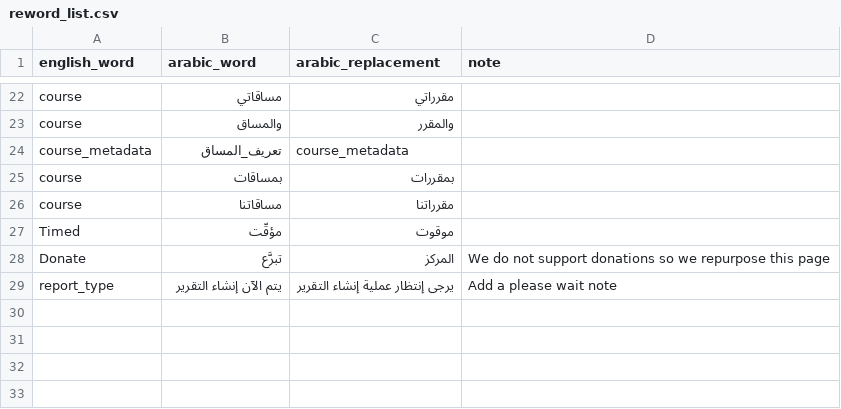
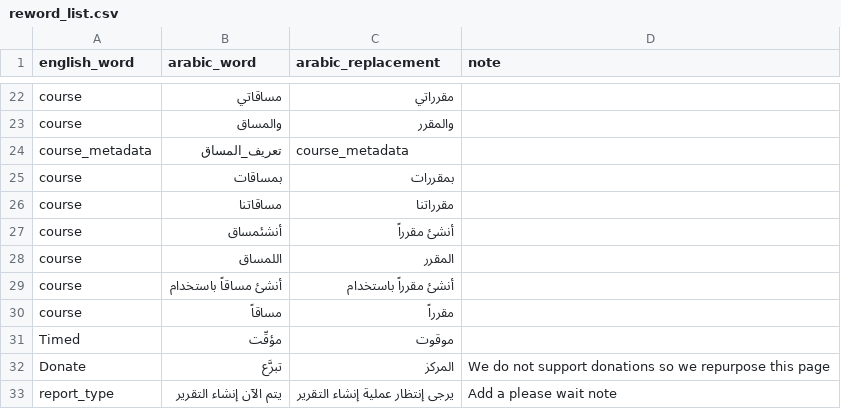
Before and after one commit to nelc/futurex-translations, a CSV file: scripts/reword_list.csv, drawn as a sheet; only a part is shown, gaps mark what is left out; the diff names each change by its address in the sheet, - before the commit and + after, or states it on an @@ line.

Commit message:
chore: update and replace more course translations

```diff
--- a/scripts/reword_list.csv
+++ b/scripts/reword_list.csv
+row 27: course | أنشئمساق | أنشئ مقرراً
+row 28: course | اللمساق | المقرر
+row 29: course | أنشئ مساقاً باستخدام | أنشئ مقرراً باستخدام
+row 30: course | مساقاً | مقرراً
```
Also changed, not shown: 15 other files.
